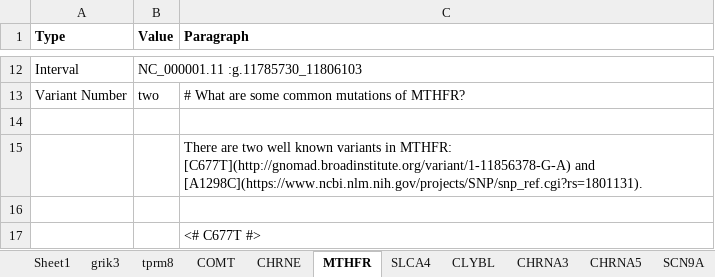
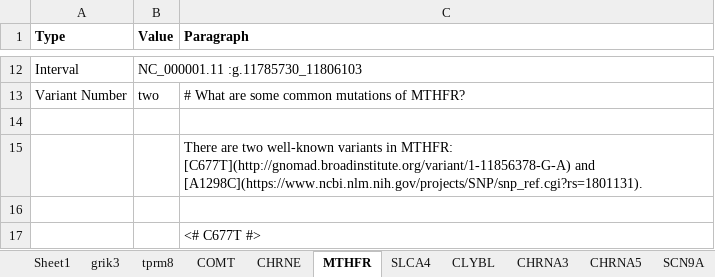
Before and after one commit to precisely/gene-panel-curation, an Excel workbook: doc/hupf/Gene Frequency.xlsx, sheet MTHFR, drawn as a sheet; only a part is shown, gaps mark what is left out; values as stored, in another font and other column widths than the file's, no borders; the diff names each change by its address in the sheet, - before the commit and + after, or states it on an @@ line.

```diff
--- a/doc/hupf/Gene Frequency.xlsx (sheet MTHFR)
+++ b/doc/hupf/Gene Frequency.xlsx (sheet MTHFR)
-C15 (Paragraph): …are two well known variants in…
+C15 (Paragraph): …are two well-known variants in…
```
Also changed, not shown: sheet Other CFS Variants, sheet CLYBL, sheet CHRNE, sheet grik3, sheet CHRNA3, sheet CHRNA5, 4 more sheets, other sheet tabs, formulas that keep their value.
